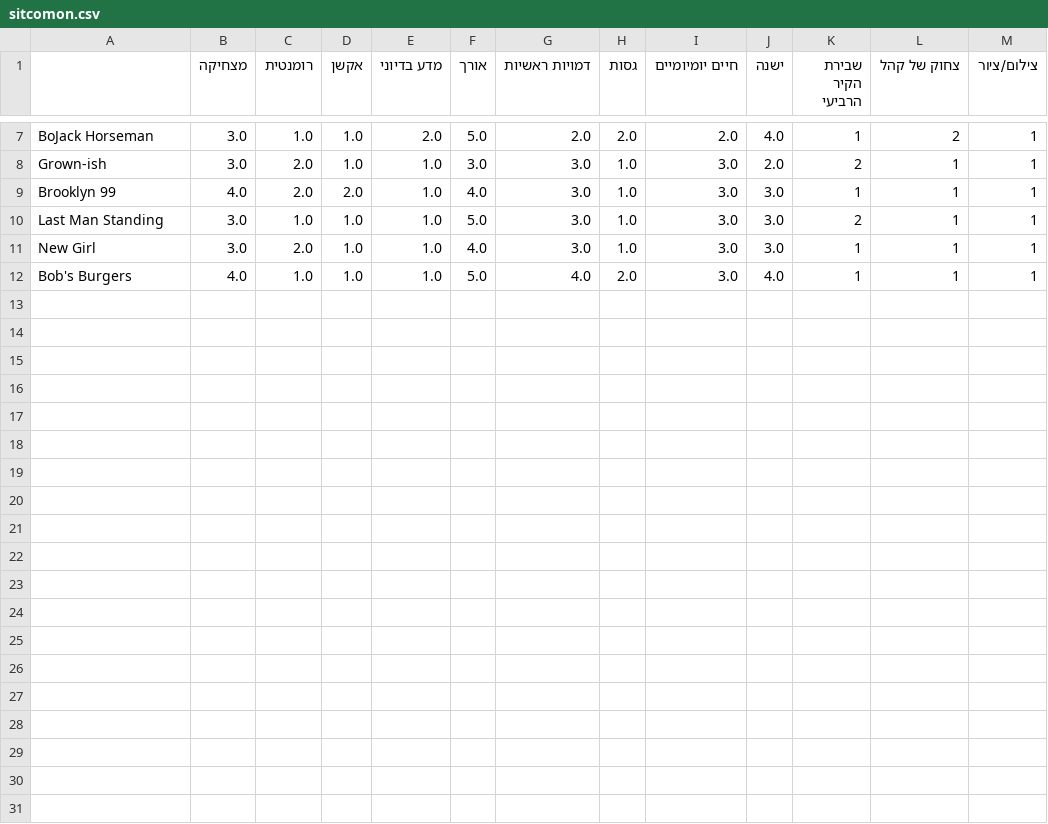
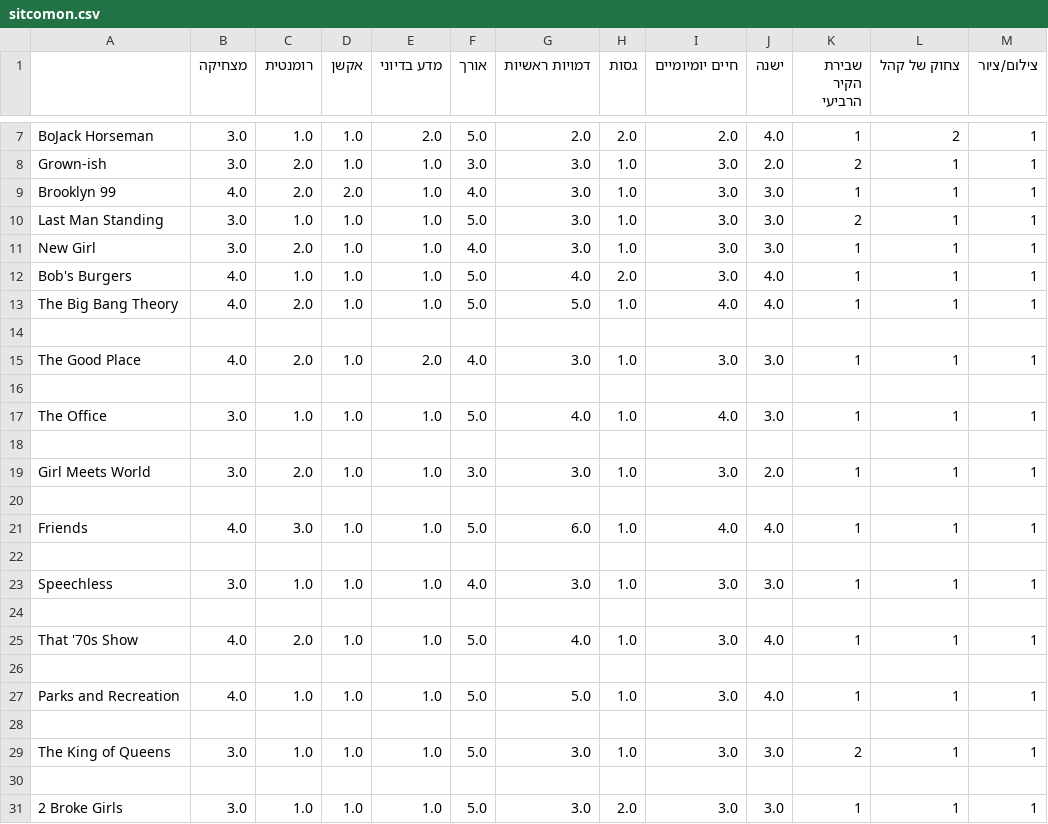
Before and after one commit to noamzuck/sitcom, a CSV file: docs/sitcomon.csv, drawn as a sheet; only a part is shown, gaps mark what is left out; the diff names each change by its address in the sheet, - before the commit and + after, or states it on an @@ line.

Commit message:
Update sitcomon.csv

```diff
--- a/docs/sitcomon.csv
+++ b/docs/sitcomon.csv
+row 13: The Big Bang Theory | 4.0 | 2.0 | 1.0 | 1.0 | 5.0 | 5.0 | 1.0 | 4.0 | 4.0 | 1 | 1 | 1
+row 14: (empty)
+row 15: The Good Place | 4.0 | 2.0 | 1.0 | 2.0 | 4.0 | 3.0 | 1.0 | 3.0 | 3.0 | 1 | 1 | 1
+row 16: (empty)
+row 17: The Office | 3.0 | 1.0 | 1.0 | 1.0 | 5.0 | 4.0 | 1.0 | 4.0 | 3.0 | 1 | 1 | 1
+row 18: (empty)
+row 19: Girl Meets World | 3.0 | 2.0 | 1.0 | 1.0 | 3.0 | 3.0 | 1.0 | 3.0 | 2.0 | 1 | 1 | 1
+row 20: (empty)
+row 21: Friends | 4.0 | 3.0 | 1.0 | 1.0 | 5.0 | 6.0 | 1.0 | 4.0 | 4.0 | 1 | 1 | 1
+row 22: (empty)
+row 23: Speechless | 3.0 | 1.0 | 1.0 | 1.0 | 4.0 | 3.0 | 1.0 | 3.0 | 3.0 | 1 | 1 | 1
+row 24: (empty)
+row 25: That '70s Show | 4.0 | 2.0 | 1.0 | 1.0 | 5.0 | 4.0 | 1.0 | 3.0 | 4.0 | 1 | 1 | 1
+row 26: (empty)
+row 27: Parks and Recreation | 4.0 | 1.0 | 1.0 | 1.0 | 5.0 | 5.0 | 1.0 | 3.0 | 4.0 | 1 | 1 | 1
+row 28: (empty)
+row 29: The King of Queens | 3.0 | 1.0 | 1.0 | 1.0 | 5.0 | 3.0 | 1.0 | 3.0 | 3.0 | 2 | 1 | 1
+row 30: (empty)
+row 31: 2 Broke Girls | 3.0 | 1.0 | 1.0 | 1.0 | 5.0 | 3.0 | 2.0 | 3.0 | 3.0 | 1 | 1 | 1
```
